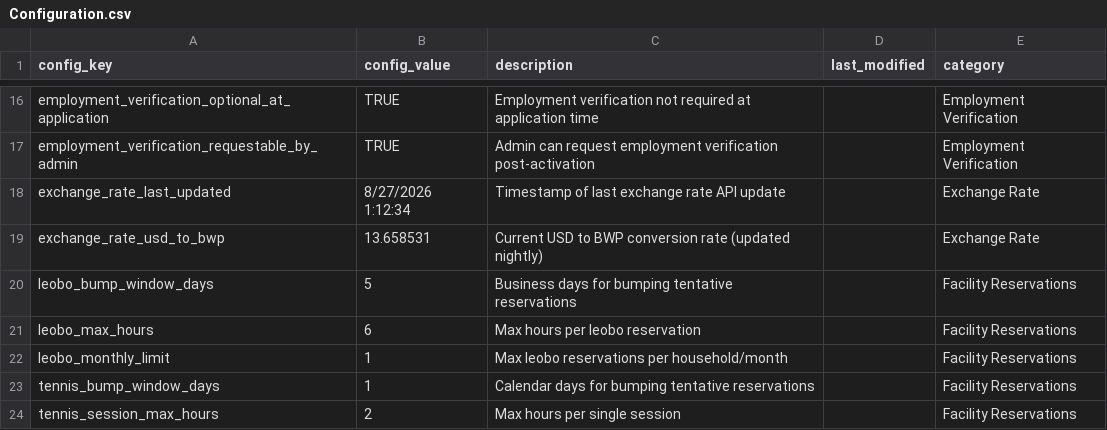
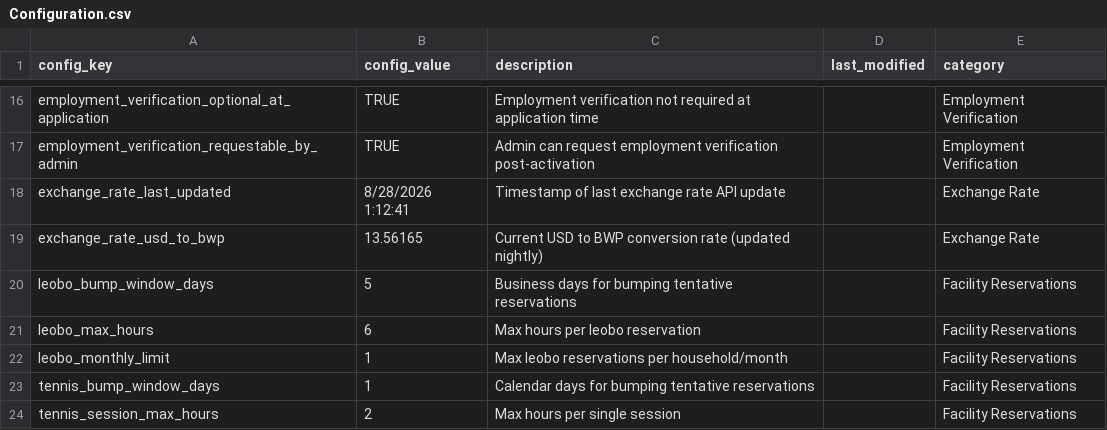
Before and after one commit to geabotswana/gea-website, a CSV file: docs/config/Configuration.csv, drawn as a sheet; only a part is shown, gaps mark what is left out.

```diff
--- a/docs/config/Configuration.csv
+++ b/docs/config/Configuration.csv
@@ -17,4 +17,4 @@ employment_verification_optional_at_application|TRUE|Employment verification not
 employment_verification_requestable_by_admin|TRUE|Admin can request employment verification post-activation||Employment Verification
-exchange_rate_last_updated|8/27/2026 1:12:34|Timestamp of last exchange rate API update||Exchange Rate
-exchange_rate_usd_to_bwp|13.658531|Current USD to BWP conversion rate (updated nightly)||Exchange Rate
+exchange_rate_last_updated|8/28/2026 1:12:41|Timestamp of last exchange rate API update||Exchange Rate
+exchange_rate_usd_to_bwp|13.56165|Current USD to BWP conversion rate (updated nightly)||Exchange Rate
 leobo_bump_window_days|5|Business days for bumping tentative reservations||Facility Reservations
```
